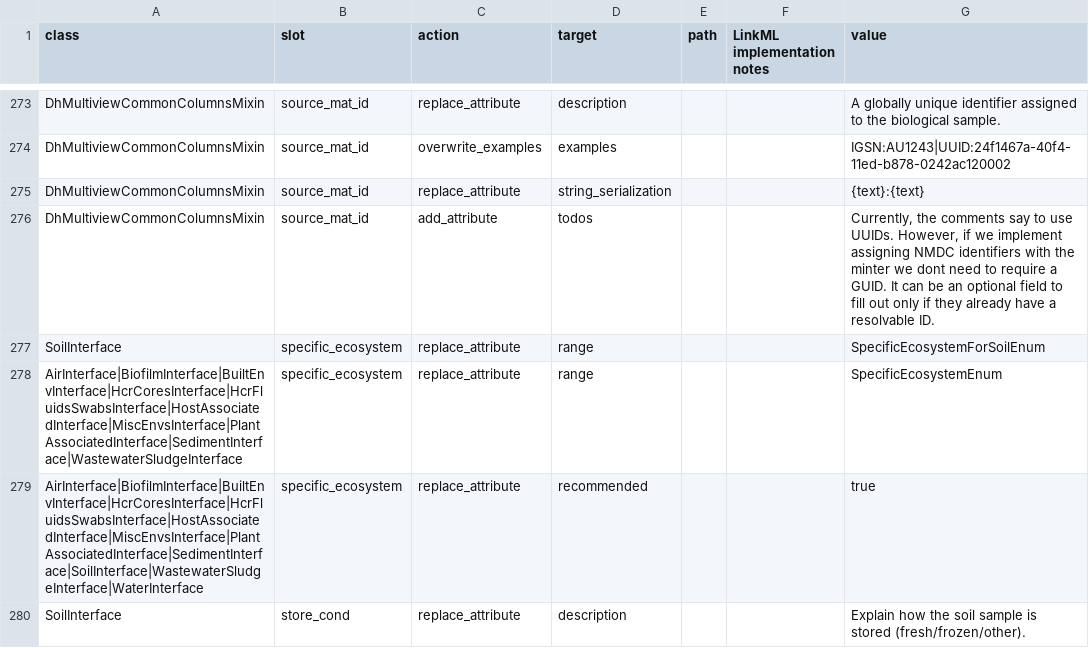
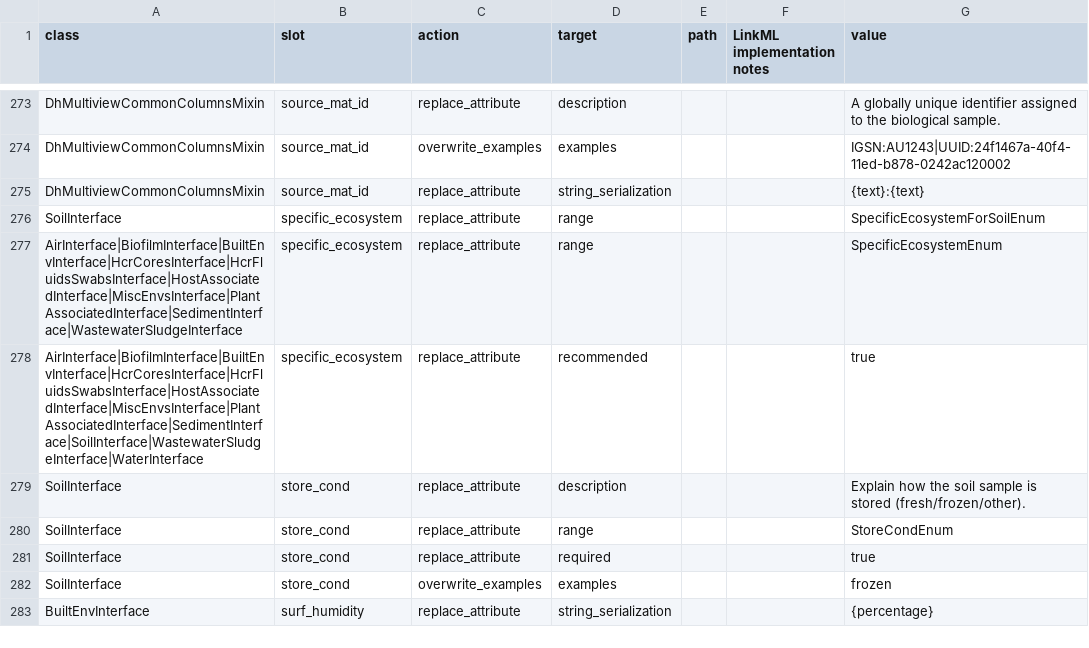
Before and after one commit to microbiomedata/submission-schema, a TSV file: sheets_and_friends/tsv_in/modifications_long.tsv, drawn as a sheet; only a part is shown, gaps mark what is left out; the shorter side is filled out with more unchanged rows.

Commit message:
remove old comment about required GUIDs

```diff
--- a/sheets_and_friends/tsv_in/modifications_long.tsv
+++ b/sheets_and_friends/tsv_in/modifications_long.tsv
@@ -275,3 +275,2 @@ DhMultiviewCommonColumnsMixin	source_mat_id	overwrite_examples	examples			IGSN:A
 DhMultiviewCommonColumnsMixin	source_mat_id	replace_attribute	string_serialization			{text}:{text}
-DhMultiviewCommonColumnsMixin	source_mat_id	add_attribute	todos			Currently, the comments say to use UUIDs. However, if we implement assigning NMDC identifiers with the minter we dont need to require a GUID. It can be an optional field to fill out only if they already have a resolvable ID.
 SoilInterface	specific_ecosystem	replace_attribute	range			SpecificEcosystemForSoilEnum
```
